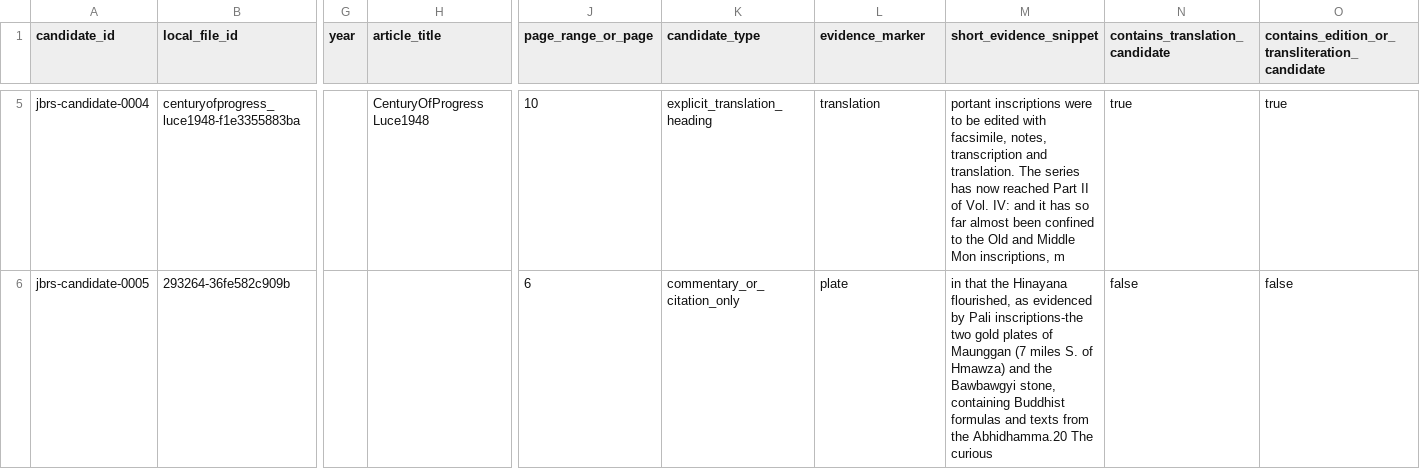
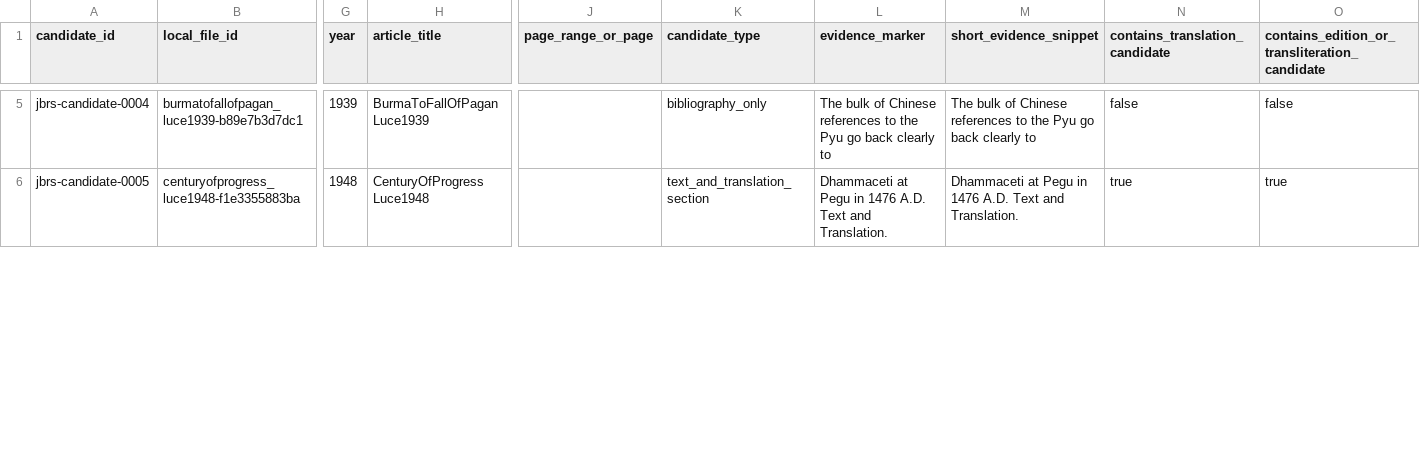
Before and after one commit to nh36/BurmeseCorpus, a TSV file: data/working/bibliography/jbrs/jbrs_translation_candidate_log.tsv, drawn as a sheet; only a part is shown, gaps mark what is left out; the diff covers the shown part only; the diff names each change by its address in the sheet, - before the commit and + after, or states it on an @@ line.

```diff
--- a/data/working/bibliography/jbrs/jbrs_translation_candidate_log.tsv
+++ b/data/working/bibliography/jbrs/jbrs_translation_candidate_log.tsv
-B5 (local_file_id): centuryofprogress_luce1948-f1e3355883ba
+B5 (local_file_id): burmatofallofpagan_luce1939-b89e7b3d7dc1
-G5 (year): (empty)
+G5 (year): 1939
-H5 (article_title): CenturyOfProgress Luce1948
+H5 (article_title): BurmaToFallOfPagan Luce1939
-J5 (page_range_or_page): 10
+J5 (page_range_or_page): (empty)
-K5 (candidate_type): explicit_translation_heading
+K5 (candidate_type): bibliography_only
-L5 (evidence_marker): translation
+L5 (evidence_marker): The bulk of Chinese references to the Pyu go back clearly to
-M5 (short_evidence_snippet): portant inscriptions were to be edited with facsimile, notes, transcription and translation. The series has now reached Part II of Vol. IV: and it has so far almost been confined to the Old and Middle Mon inscriptions, m
+M5 (short_evidence_snippet): The bulk of Chinese references to the Pyu go back clearly to
-N5 (contains_translation_candidate): true
+N5 (contains_translation_candidate): false
-O5: true
+O5: false
-B6 (local_file_id): 293264-36fe582c909b
+B6 (local_file_id): centuryofprogress_luce1948-f1e3355883ba
-G6 (year): (empty)
+G6 (year): 1948
-H6 (article_title): (empty)
+H6 (article_title): CenturyOfProgress Luce1948
-J6 (page_range_or_page): 6
+J6 (page_range_or_page): (empty)
-K6 (candidate_type): commentary_or_citation_only
+K6 (candidate_type): text_and_translation_section
-L6 (evidence_marker): plate
+L6 (evidence_marker): Dhammaceti at Pegu in 1476 A.D. Text and Translation.
-M6 (short_evidence_snippet): in that the Hinayana flourished, as evidenced by Pali inscriptions-the two gold plates of Maunggan (7 miles S. of Hmawza) and the Bawbawgyi stone, containing Buddhist formulas and texts from the Abhidhamma.20 The curious
+M6 (short_evidence_snippet): Dhammaceti at Pegu in 1476 A.D. Text and Translation.
-N6 (contains_translation_candidate): false
+N6 (contains_translation_candidate): true
-O6: false
+O6: true
```
Also changed, not shown: 1 removed row and 72 edited cells elsewhere in this file, 19 other files.
